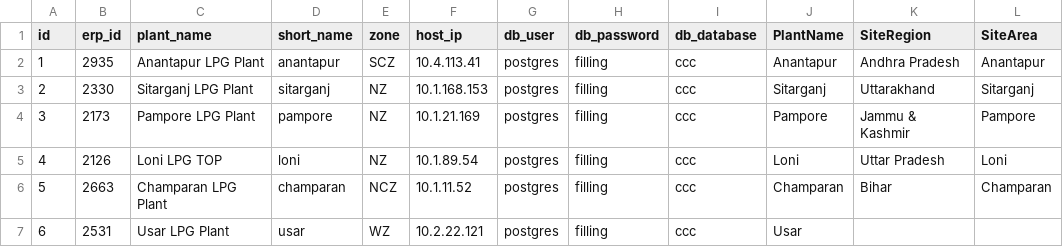
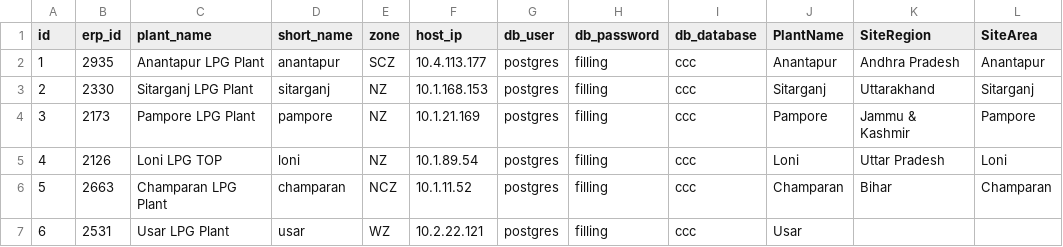
Before and after one commit to vatsav466/HPCL-Backend, a CSV file: orchestrator/sync_services/lpg/LPG_PLANTS_CREDENTIALS.csv, drawn as a sheet; only a part is shown.

```diff
--- a/orchestrator/sync_services/lpg/LPG_PLANTS_CREDENTIALS.csv
+++ b/orchestrator/sync_services/lpg/LPG_PLANTS_CREDENTIALS.csv
@@ -1,3 +1,3 @@
 id,erp_id,plant_name,short_name,zone,host_ip,db_user,db_password,db_database,PlantName,SiteRegion,SiteArea
-1,2935,Anantapur LPG Plant,anantapur,SCZ,10.4.113.41,postgres,filling,ccc,Anantapur,Andhra Pradesh,Anantapur
+1,2935,Anantapur LPG Plant,anantapur,SCZ,10.4.113.177,postgres,filling,ccc,Anantapur,Andhra Pradesh,Anantapur
 2,2330,Sitarganj LPG Plant,sitarganj,NZ,10.1.168.153,postgres,filling,ccc,Sitarganj,Uttarakhand,Sitarganj
```
Also changed, not shown: 4 other files.
